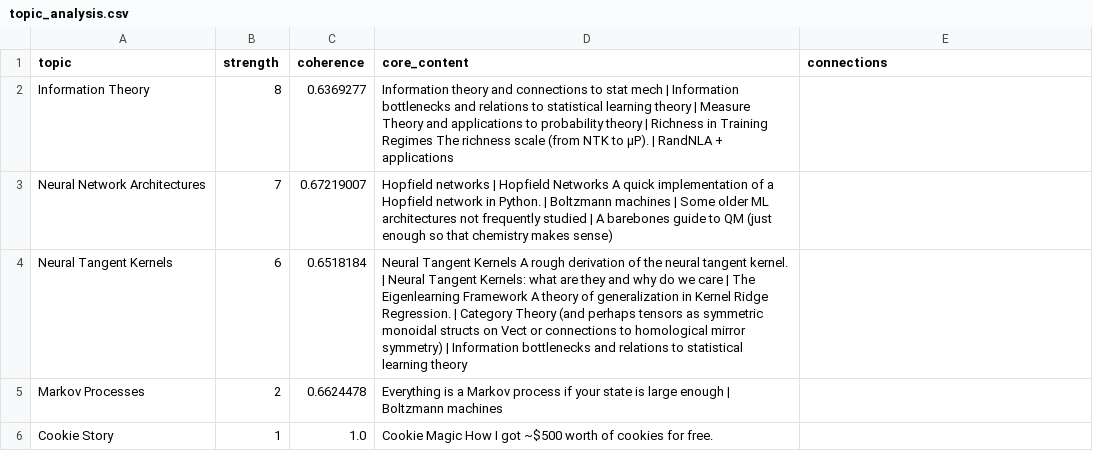
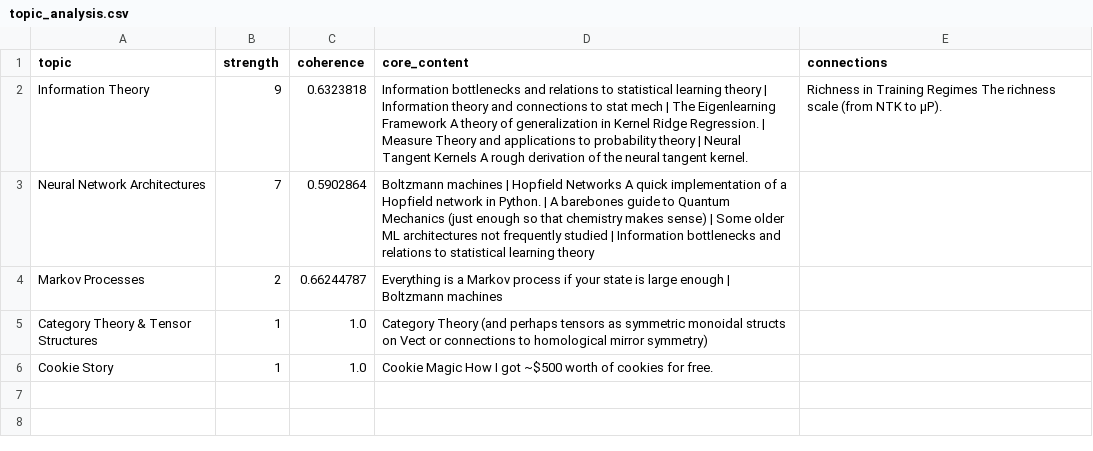
Before and after one commit to divitr/divitr.github.io, a CSV file: blog/topic_analysis.csv, drawn as a sheet.

```diff
--- a/blog/topic_analysis.csv
+++ b/blog/topic_analysis.csv
@@ -1,6 +1,6 @@
 topic,strength,coherence,core_content,connections
-Information Theory,8,0.6369277,Information theory and connections to stat mech | Information bottlenecks and relations to statistical learning theory | Measure Theory and applications to probability theory | Richness in Training Regimes The richness scale (from NTK to μP). | RandNLA + applications,
-Neural Network Architectures,7,0.67219007,Hopfield networks | Hopfield Networks A quick implementation of a Hopfield network in Python. | Boltzmann machines | Some older ML architectures not frequently studied | A barebones guide to QM (just enough so that chemistry makes sense),
-Neural Tangent Kernels,6,0.6518184,Neural Tangent Kernels A rough derivation of the neural tangent kernel. | Neural Tangent Kernels: what are they and why do we care | The Eigenlearning Framework A theory of generalization in Kernel Ridge Regression. | Category Theory (and perhaps tensors as symmetric monoidal structs on Vect or connections to homological mirror symmetry) | Information bottlenecks and relations to statistical learning theory,
-Markov Processes,2,0.6624478,Everything is a Markov process if your state is large enough | Boltzmann machines,
+Information Theory,9,0.6323818,Information bottlenecks and relations to statistical learning theory | Information theory and connections to stat mech | The Eigenlearning Framework A theory of generalization in Kernel Ridge Regression. | Measure Theory and applications to probability theory | Neural Tangent Kernels A rough derivation of the neural tangent kernel.,Richness in Training Regimes The richness scale (from NTK to μP).
+Neural Network Architectures,7,0.5902864,Boltzmann machines | Hopfield Networks A quick implementation of a Hopfield network in Python. | A barebones guide to Quantum Mechanics (just enough so that chemistry makes sense) | Some older ML architectures not frequently studied | Information bottlenecks and relations to statistical learning theory,
+Markov Processes,2,0.66244787,Everything is a Markov process if your state is large enough | Boltzmann machines,
+Category Theory & Tensor Structures,1,1.0,Category Theory (and perhaps tensors as symmetric monoidal structs on Vect or connections to homological mirror symmetry),
 Cookie Story,1,1.0,Cookie Magic How I got ~$500 worth of cookies for free.,
```
Also changed, not shown: blog/pca_data.csv, blog/word_frequencies.csv.
